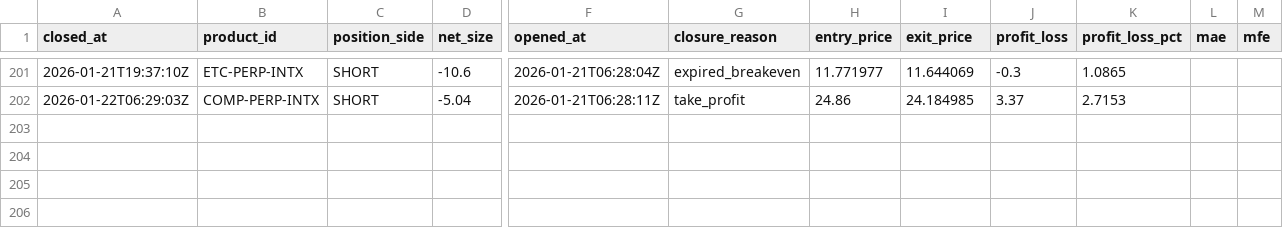
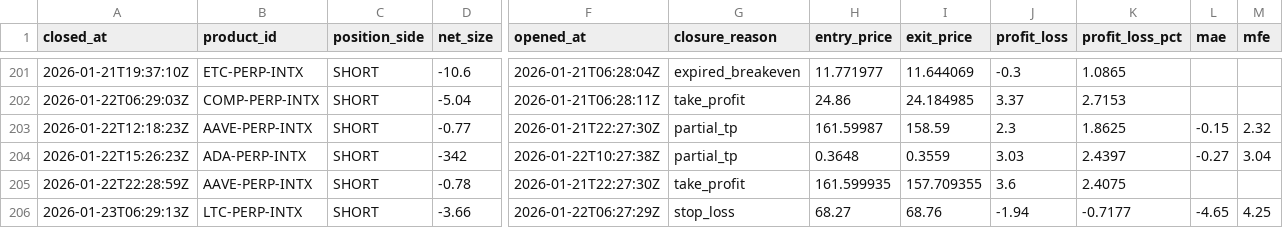
Before and after one commit to spirosrap/crypto-finance, a CSV file: trade_logs/watchdog_closed_positions.csv, drawn as a sheet; only a part is shown, gaps mark what is left out; rows hold the shown columns only; the diff names each change by its address in the sheet, - before the commit and + after, or states it on an @@ line.

```diff
--- a/trade_logs/watchdog_closed_positions.csv
+++ b/trade_logs/watchdog_closed_positions.csv
+row 203: 2026-01-22T12:18:23Z | AAVE-PERP-INTX | SHORT | -0.77 | 2026-01-21T22:27:30Z | partial_tp | 161.59987 | 158.59 | 2.3 | 1.8625 | -0.15 | 2.32
+row 204: 2026-01-22T15:26:23Z | ADA-PERP-INTX | SHORT | -342 | 2026-01-22T10:27:38Z | partial_tp | 0.3648 | 0.3559 | 3.03 | 2.4397 | -0.27 | 3.04
+row 205: 2026-01-22T22:28:59Z | AAVE-PERP-INTX | SHORT | -0.78 | 2026-01-21T22:27:30Z | take_profit | 161.599935 | 157.709355 | 3.6 | 2.4075
+row 206: 2026-01-23T06:29:13Z | LTC-PERP-INTX | SHORT | -3.66 | 2026-01-22T06:27:29Z | stop_loss | 68.27 | 68.76 | -1.94 | -0.7177 | -4.65 | 4.25
```
Also changed, not shown: trade_logs/paper_finder_closed_positions.csv, trade_logs/paper_finder_open_positions.csv, 2 other files.
